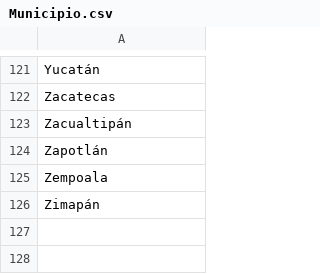
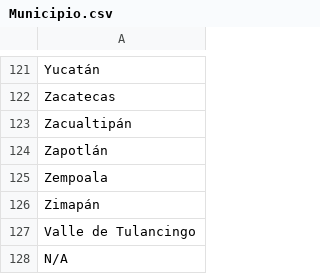
Before and after one commit to thelonious9/radio, a CSV file: Municipio.csv, drawn as a sheet; only a part is shown, gaps mark what is left out.

Commit message:
Actualizo lista de municipios con Valle de Tulancingo

```diff
--- a/Municipio.csv
+++ b/Municipio.csv
@@ -126 +126,3 @@ Zempoala
 Zimapán
+Valle de Tulancingo
+N/A
```
